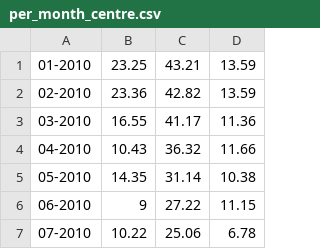
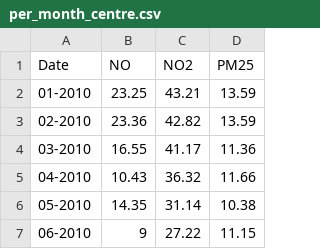
Before and after one commit to mperreir/Hyblab2016, a CSV file: the_city_talking/data/per_month_centre.csv, drawn as a sheet; only a part is shown; the shorter side is filled out with more unchanged rows; the diff names each change by its address in the sheet, - before the commit and + after, or states it on an @@ line.

```diff
--- a/the_city_talking/data/per_month_centre.csv
+++ b/the_city_talking/data/per_month_centre.csv
+row 1: Date | NO | NO2 | PM25
```
Also changed, not shown: the_city_talking/data/per_month_kerbside.csv, 4 other files.
